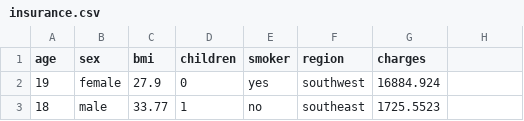
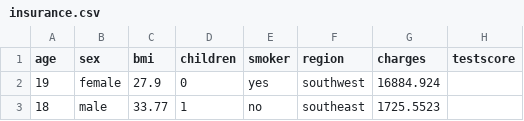
Before and after one commit to a10411/IAP02, a CSV file: insurance.csv, drawn as a sheet; only a part is shown.

```diff
--- a/insurance.csv
+++ b/insurance.csv
@@ -1,2 +1,2 @@
-age,sex,bmi,children,smoker,region,charges
+age,sex,bmi,children,smoker,region,charges,testscore
 19,female,27.9,0,yes,southwest,16884.924
```
Also changed, not shown: 1 other file.
